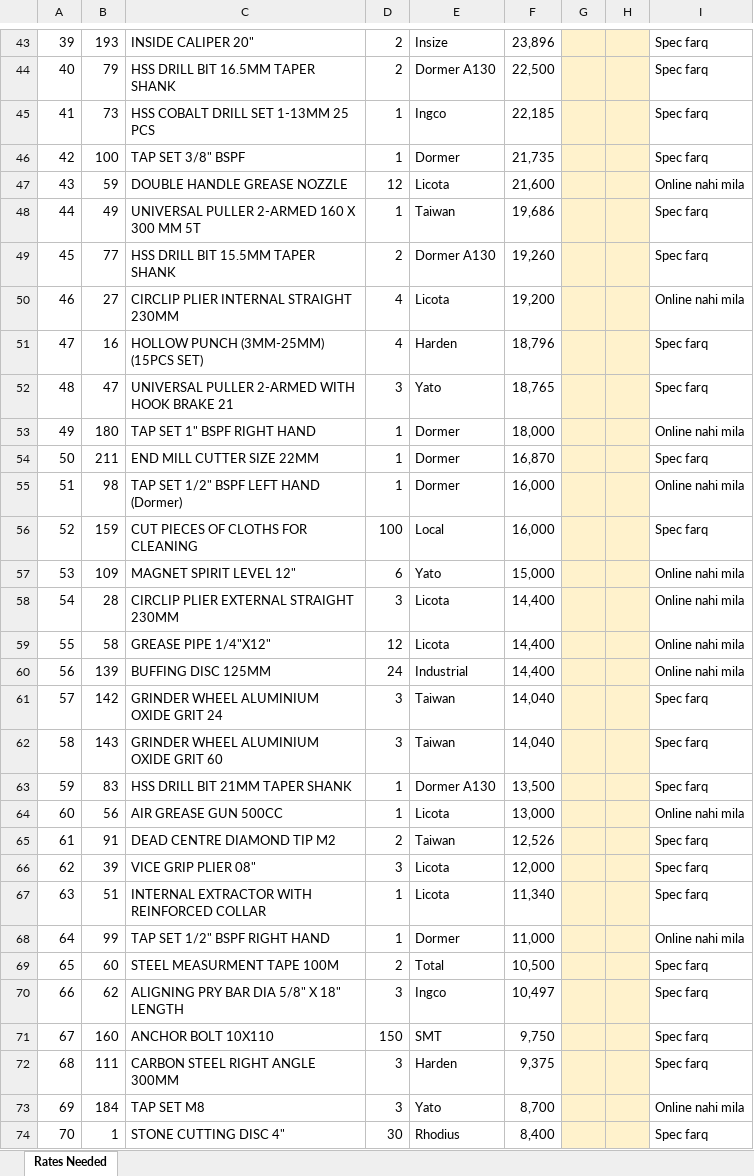
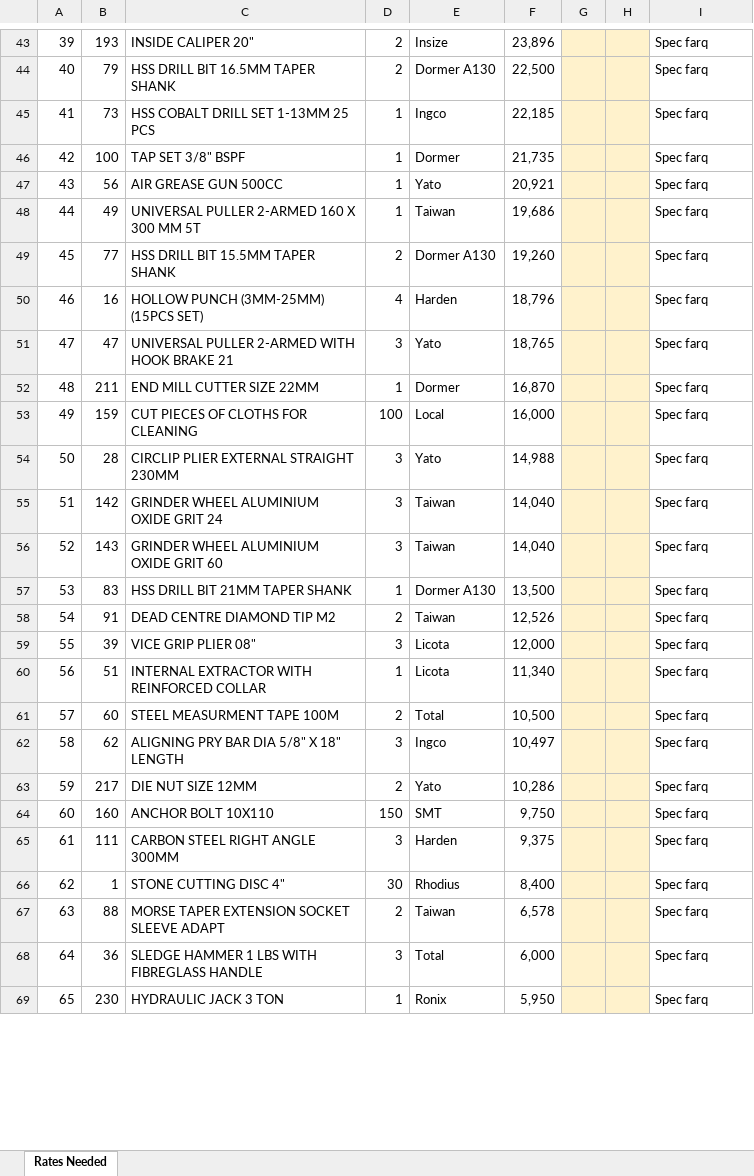
Before and after one commit to zidanefinance-bot/hassan, an Excel workbook: quotes/PR-217-228/Rates_Needed_PR217_PR228.xlsx, sheet Rates Needed, drawn as a sheet; only a part is shown, gaps mark what is left out; the shorter side is filled out with more unchanged rows; values as stored, in another font and other column widths than the file's, no borders; removed rows and columns are numbered as before the commit, all else as after; the diff covers the shown part only; the diff names each change by its address in the sheet, - before the commit and + after, or states it on an @@ line.

```diff
--- a/quotes/PR-217-228/Rates_Needed_PR217_PR228.xlsx (sheet Rates Needed)
+++ b/quotes/PR-217-228/Rates_Needed_PR217_PR228.xlsx (sheet Rates Needed)
@@ column A renumbered between rows 8 and 83 @@
-row 47: 43 | 59 | DOUBLE HANDLE GREASE NOZZLE | 12 | Licota | 21,600 |  |  | Online nahi mila
+row 47: 43 | 56 | AIR GREASE GUN 500CC | 1 | Yato | 20,921 |  |  | Spec farq
-row 50: 46 | 27 | CIRCLIP PLIER INTERNAL STRAIGHT 230MM | 4 | Licota | 19,200 |  |  | Online nahi mila
-row 53: 49 | 180 | TAP SET 1" BSPF RIGHT HAND | 1 | Dormer | 18,000 |  |  | Online nahi mila
-row 55: 51 | 98 | TAP SET 1/2" BSPF LEFT HAND (Dormer) | 1 | Dormer | 16,000 |  |  | Online nahi mila
-row 57: 53 | 109 | MAGNET SPIRIT LEVEL 12" | 6 | Yato | 15,000 |  |  | Online nahi mila
-E54: Licota
+E54: Yato
-F54: 14,400
+F54: 14,988
-I54: Online nahi mila
+I54: Spec farq
-row 59: 55 | 58 | GREASE PIPE 1/4"X12" | 12 | Licota | 14,400 |  |  | Online nahi mila
-row 60: 56 | 139 | BUFFING DISC 125MM | 24 | Industrial | 14,400 |  |  | Online nahi mila
-row 64: 60 | 56 | AIR GREASE GUN 500CC | 1 | Licota | 13,000 |  |  | Online nahi mila
-row 68: 64 | 99 | TAP SET 1/2" BSPF RIGHT HAND | 1 | Dormer | 11,000 |  |  | Online nahi mila
+row 63: 59 | 217 | DIE NUT SIZE 12MM | 2 | Yato | 10,286 |  |  | Spec farq
-row 73: 69 | 184 | TAP SET M8 | 3 | Yato | 8,700 |  |  | Online nahi mila
```
Also changed, not shown: 11 added rows, 21 removed rows and 3 edited cells elsewhere in this sheet, quotes/PR-217-228/Quote_PR217_PR228_Rate_Check.xlsx, quotes/PR-217-228/RFQ_PR217_PR228.xlsx, 5 other files.
